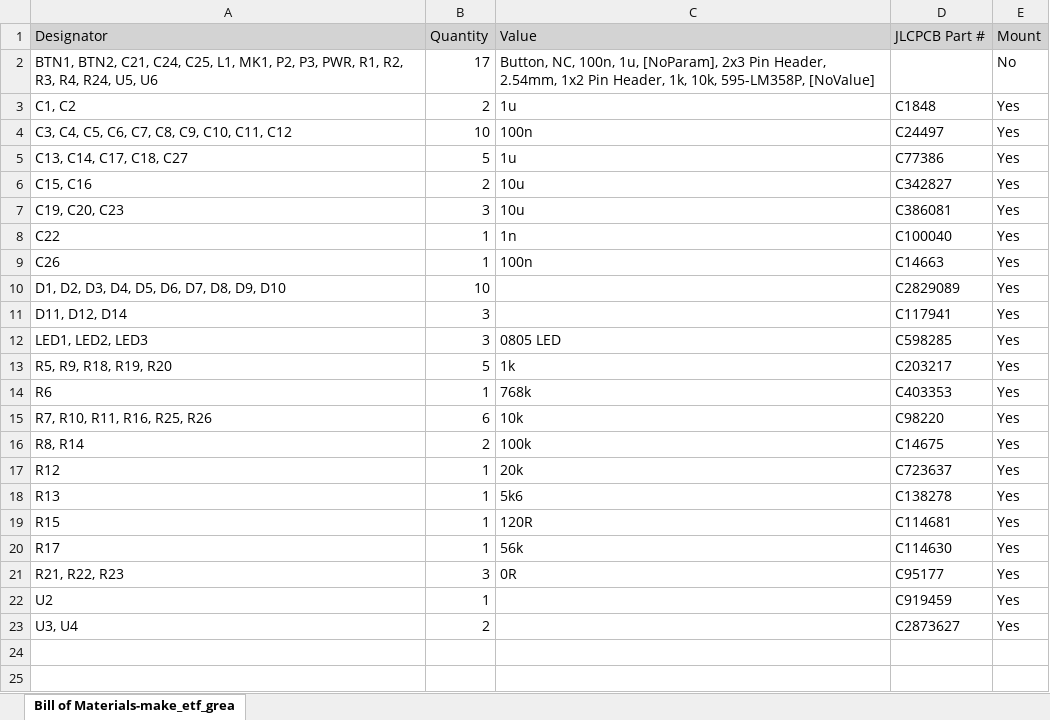
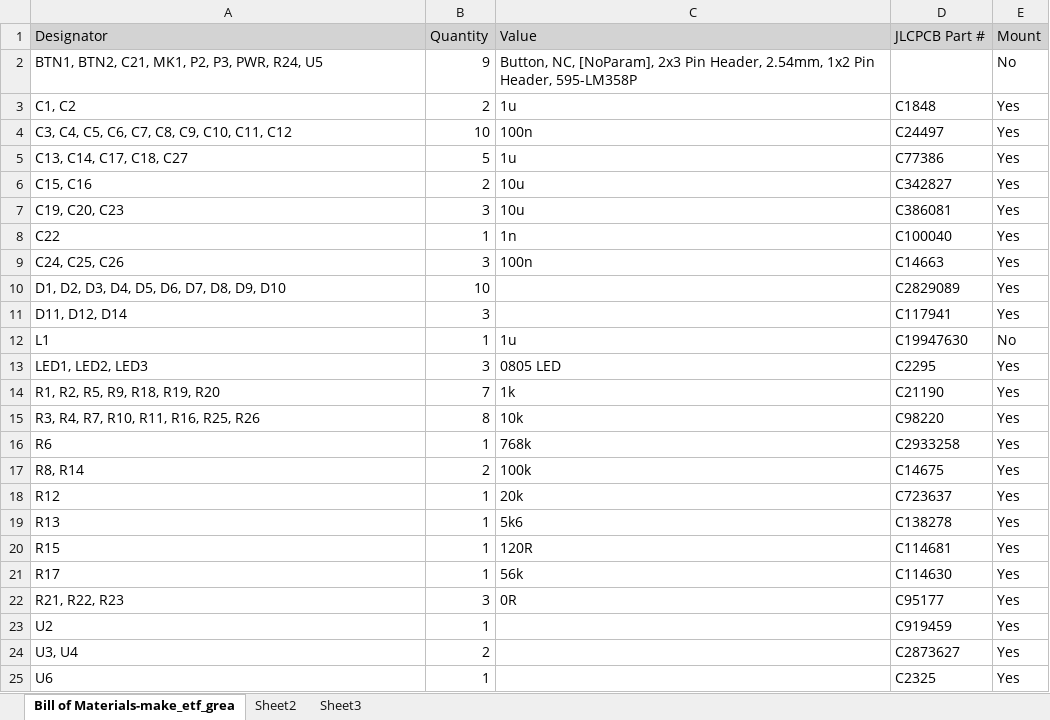
Before and after one commit to Knallee/etf_blinky, an Excel workbook: hardware/Manufacturing/Bill of Materials-make_etf_great_again.xlsx, sheet Bill of Materials-make_etf_grea, drawn as a sheet; values as stored, in another font and other column widths than the file's, no borders; removed rows and columns are numbered as before the commit, all else as after; the diff names each change by its address in the sheet, - before the commit and + after, or states it on an @@ line.

Commit message:
Fixed some wrong part numbers, and ordered 125 PCBs, bump version

```diff
--- a/hardware/Manufacturing/Bill of Materials-make_etf_great_again.xlsx (sheet Bill of Materials-make_etf_grea)
+++ b/hardware/Manufacturing/Bill of Materials-make_etf_great_again.xlsx (sheet Bill of Materials-make_etf_grea)
+sheet tab: Sheet2
+sheet tab: Sheet3
-row 2: BTN1, BTN2, C21, C24, C25, L1, MK1, P2, P3, PWR, R1, R2, R3, R4, R24, U5, U6 | 17 | Button, NC, 100n, 1u, [NoParam], 2x3 Pin Header, 2.54mm, 1x2 Pin Header, 1k, 10k, 595-LM358P, [NoValue] |  | No
+row 2: BTN1, BTN2, C21, MK1, P2, P3, PWR, R24, U5 | 9 | Button, NC, [NoParam], 2x3 Pin Header, 2.54mm, 1x2 Pin Header, 595-LM358P |  | No
-A9 (Designator): C26
+A9 (Designator): C24, C25, C26
-B9 (Quantity): 1
+B9 (Quantity): 3
+row 12: L1 | 1 | 1u | C19947630 | No
-D13 (JLCPCB Part #): C598285
+D13 (JLCPCB Part #): C2295
-A14 (Designator): R5, R9, R18, R19, R20
+A14 (Designator): R1, R2, R5, R9, R18, R19, R20
-B14 (Quantity): 5
+B14 (Quantity): 7
-D14 (JLCPCB Part #): C203217
+D14 (JLCPCB Part #): C21190
+row 15: R3, R4, R7, R10, R11, R16, R25, R26 | 8 | 10k | C98220 | Yes
-D16 (JLCPCB Part #): C403353
+D16 (JLCPCB Part #): C2933258
-row 15: R7, R10, R11, R16, R25, R26 | 6 | 10k | C98220 | Yes
+row 25: U6 | 1 |  | C2325 | Yes
```
Also changed, not shown: 32 other files.
